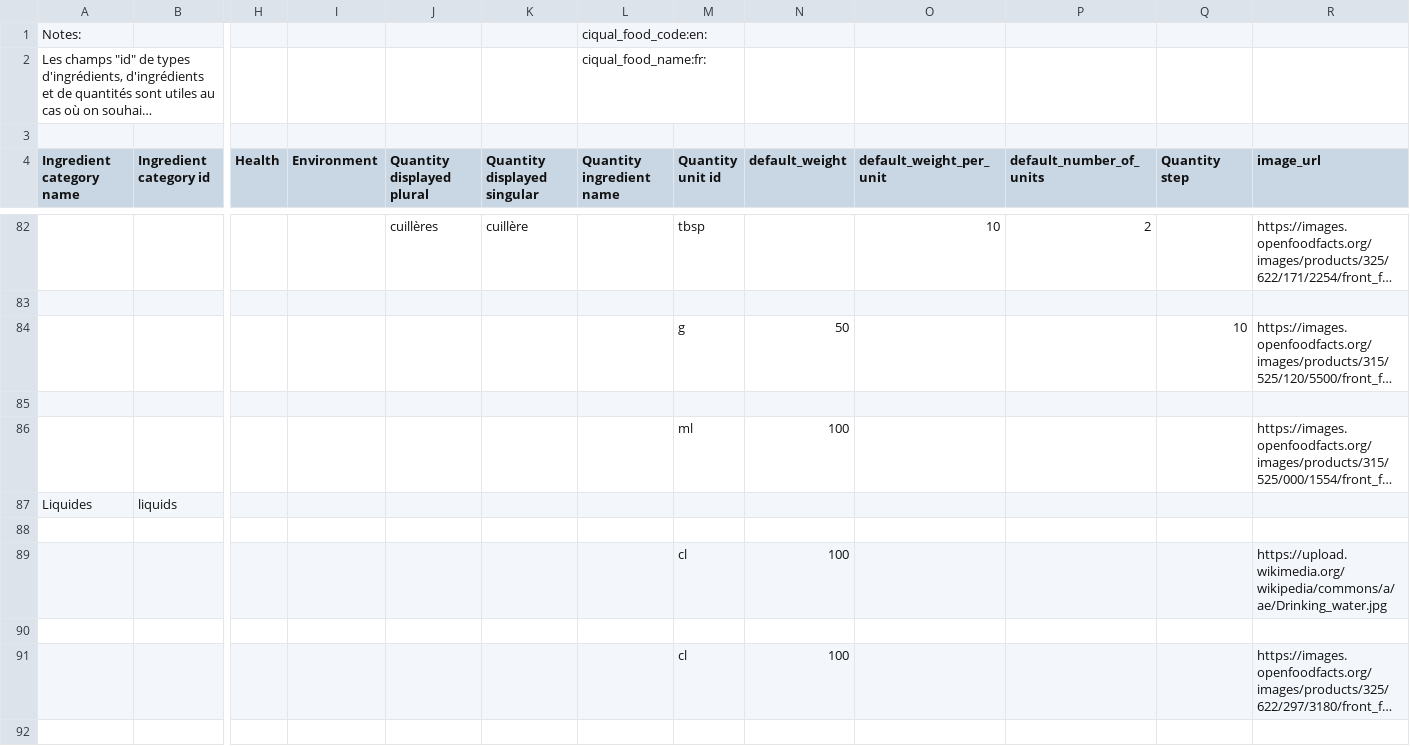
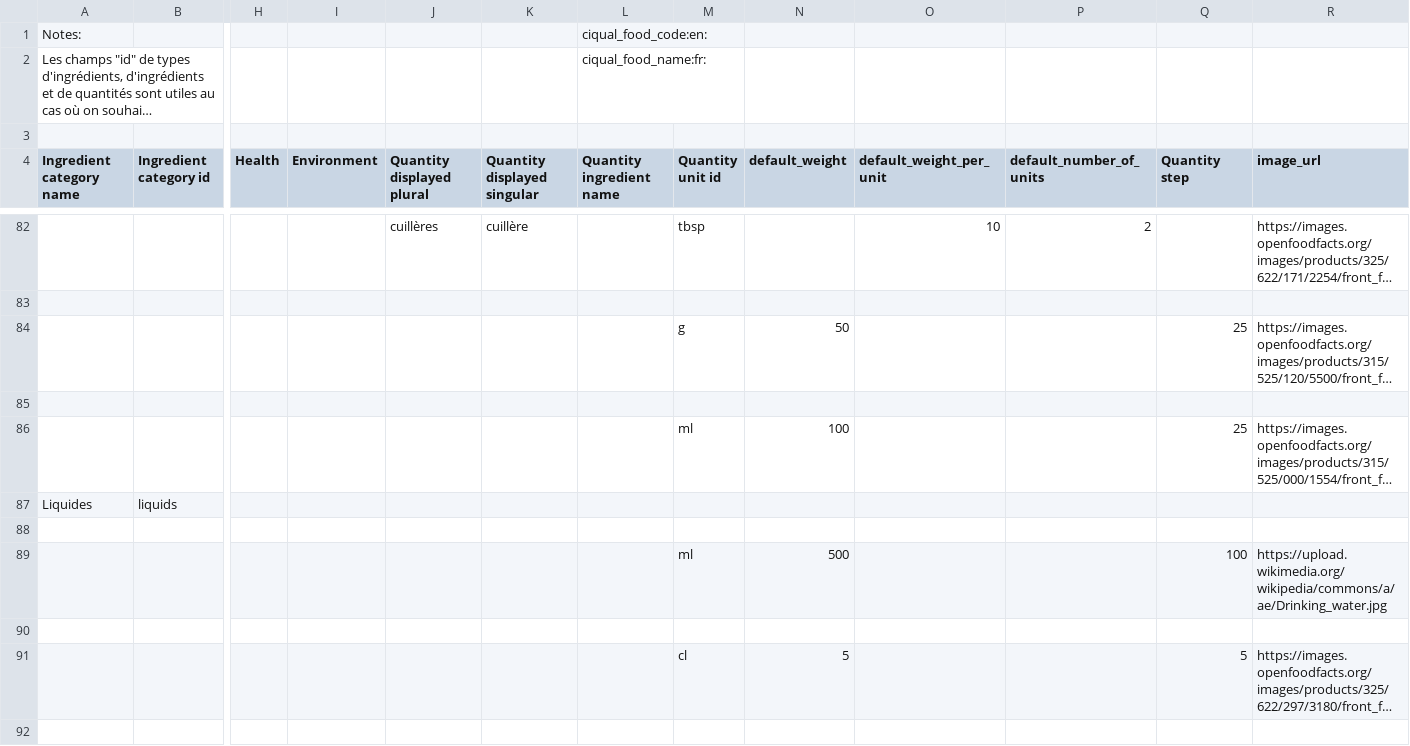
Before and after one commit to openfoodfacts/rate-my-recipe, a TSV file: dataset.tsv, drawn as a sheet; only a part is shown, gaps mark what is left out; long unchanged cells end in …; removed rows and columns are numbered as before the commit, all else as after; rows hold the shown columns only; the diff covers the shown part only; the diff names each change by its address in the sheet, - before the commit and + after, or states it on an @@ line.

```diff
--- a/dataset.tsv
+++ b/dataset.tsv
-Q84 (Quantity step): 10
+Q84 (Quantity step): 25
-Q86 (Quantity step): (empty)
+Q86 (Quantity step): 25
-row 89:  |  |  |  |  |  |  | cl | 100 |  |  |  | https://upload.wikimedia.org/wikipedia/commons/a/ae/Drinking_water.jpg
+row 89:  |  |  |  |  |  |  | ml | 500 |  |  | 100 | https://upload.wikimedia.org/wikipedia/commons/a/ae/Drinking_water.jpg
-N91 (default_weight): 100
+N91 (default_weight): 5
-Q91 (Quantity step): (empty)
+Q91 (Quantity step): 5
```
Also changed, not shown: 2 added rows, 2 removed rows and 47 edited cells elsewhere in this file, 1 other file.
